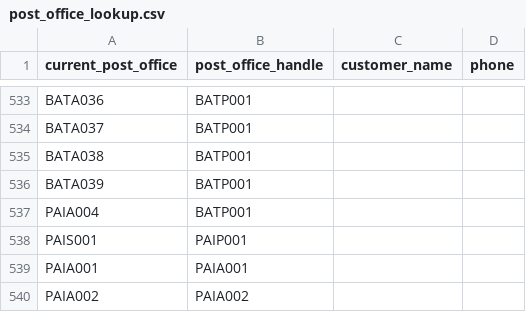
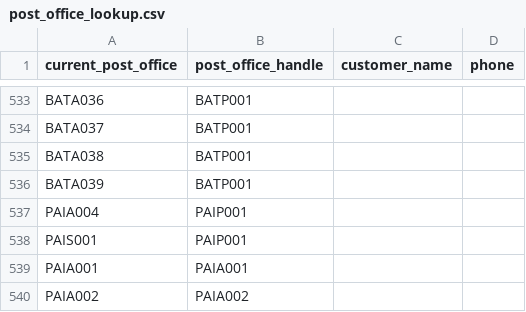
Before and after one commit to Theanlegendary/allinone, a CSV file: push_bot/post_office_lookup.csv, drawn as a sheet; only a part is shown, gaps mark what is left out; the diff covers the shown part only.

```diff
--- a/push_bot/post_office_lookup.csv
+++ b/push_bot/post_office_lookup.csv
@@ -536,3 +536,3 @@ BATA038,BATP001,,
 BATA039,BATP001,,
-PAIA004,BATP001,,
+PAIA004,PAIP001,,
 PAIS001,PAIP001,,
```
Also changed, not shown: 7 edited cells elsewhere in this file, 16 other files.
